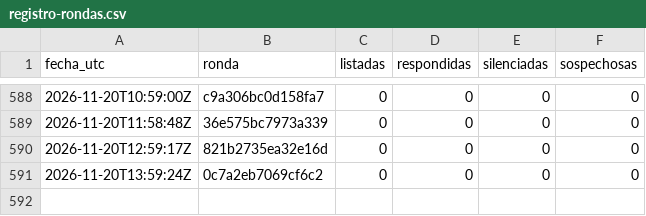
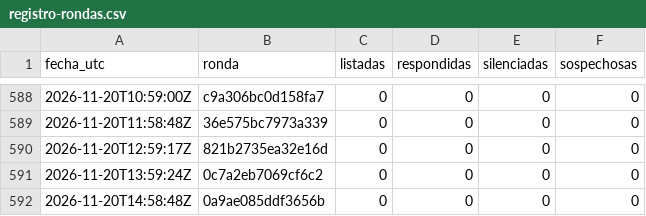
Before and after one commit to hardlypythonnmr/cpe-engine, a CSV file: earn/naos/motor/comentarios/registro-rondas.csv, drawn as a sheet; only a part is shown, gaps mark what is left out.

```diff
--- a/earn/naos/motor/comentarios/registro-rondas.csv
+++ b/earn/naos/motor/comentarios/registro-rondas.csv
@@ -591 +591,2 @@ fecha_utc,ronda,listadas,respondidas,silenciadas,sospechosas
 2026-11-20T13:59:24Z,0c7a2eb7069cf6c2,0,0,0,0
+2026-11-20T14:58:48Z,0a9ae085ddf3656b,0,0,0,0
```
Also changed, not shown: earn/naos/medicion/cuota-yt.csv, earn/naos/motor/comentarios/lecturas.csv, 1 other file.
